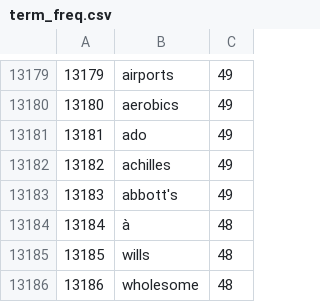
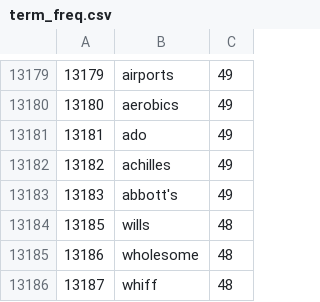
Before and after one commit to JackonYang/personalization-vocabulary, a CSV file: term_freq/term_freq.csv, drawn as a sheet; only a part is shown, gaps mark what is left out; the shorter side is filled out with more unchanged rows; the diff names each change by its address in the sheet, - before the commit and + after, or states it on an @@ line.

Commit message:
remove non english word

```diff
--- a/term_freq/term_freq.csv
+++ b/term_freq/term_freq.csv
-row 13184: 13184 | à | 48
```
